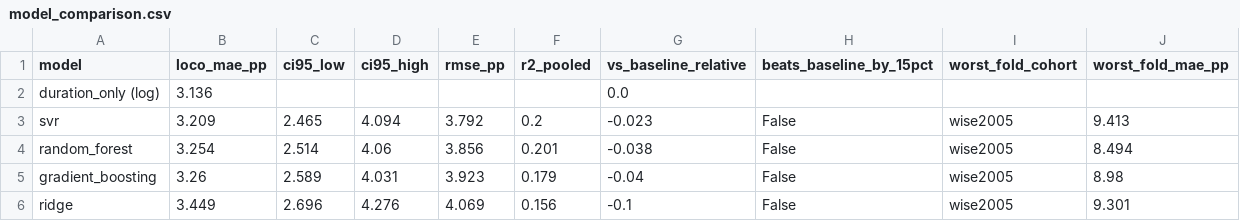
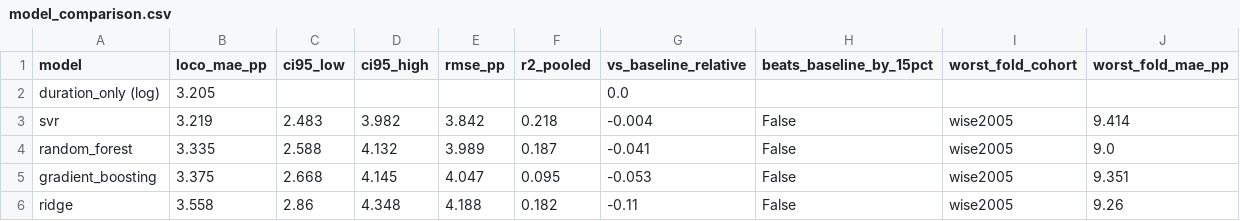
Before and after one commit to MiladBahariQaragoz/BedrestToMars, a CSV file: results/model_comparison.csv, drawn as a sheet.

```diff
--- a/results/model_comparison.csv
+++ b/results/model_comparison.csv
@@ -1,6 +1,6 @@
 model,loco_mae_pp,ci95_low,ci95_high,rmse_pp,r2_pooled,vs_baseline_relative,beats_baseline_by_15pct,worst_fold_cohort,worst_fold_mae_pp
-duration_only (log),3.136,,,,,0.0,,,
-svr,3.209,2.465,4.094,3.792,0.2,-0.023,False,wise2005,9.413
-random_forest,3.254,2.514,4.06,3.856,0.201,-0.038,False,wise2005,8.494
-gradient_boosting,3.26,2.589,4.031,3.923,0.179,-0.04,False,wise2005,8.98
-ridge,3.449,2.696,4.276,4.069,0.156,-0.1,False,wise2005,9.301
+duration_only (log),3.205,,,,,0.0,,,
+svr,3.219,2.483,3.982,3.842,0.218,-0.004,False,wise2005,9.414
+random_forest,3.335,2.588,4.132,3.989,0.187,-0.041,False,wise2005,9.0
+gradient_boosting,3.375,2.668,4.145,4.047,0.095,-0.053,False,wise2005,9.351
+ridge,3.558,2.86,4.348,4.188,0.182,-0.11,False,wise2005,9.26
```
Also changed, not shown: results/importance_stability.csv, 4 other files.
